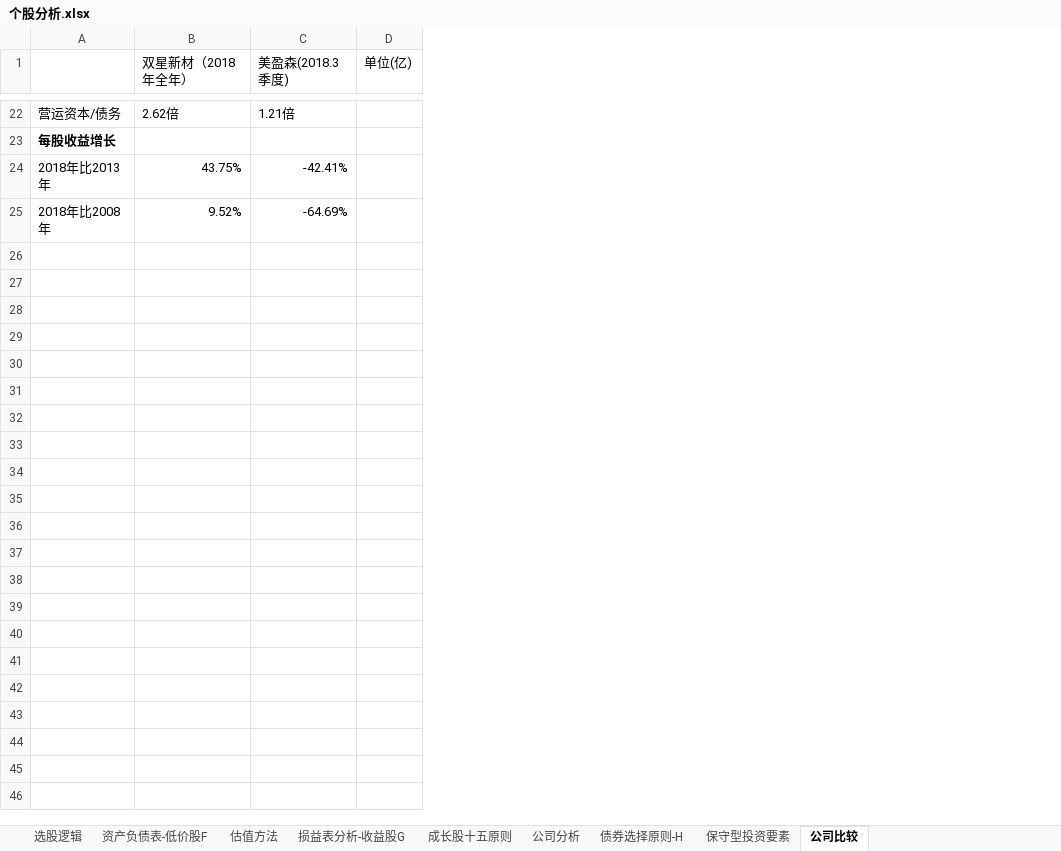
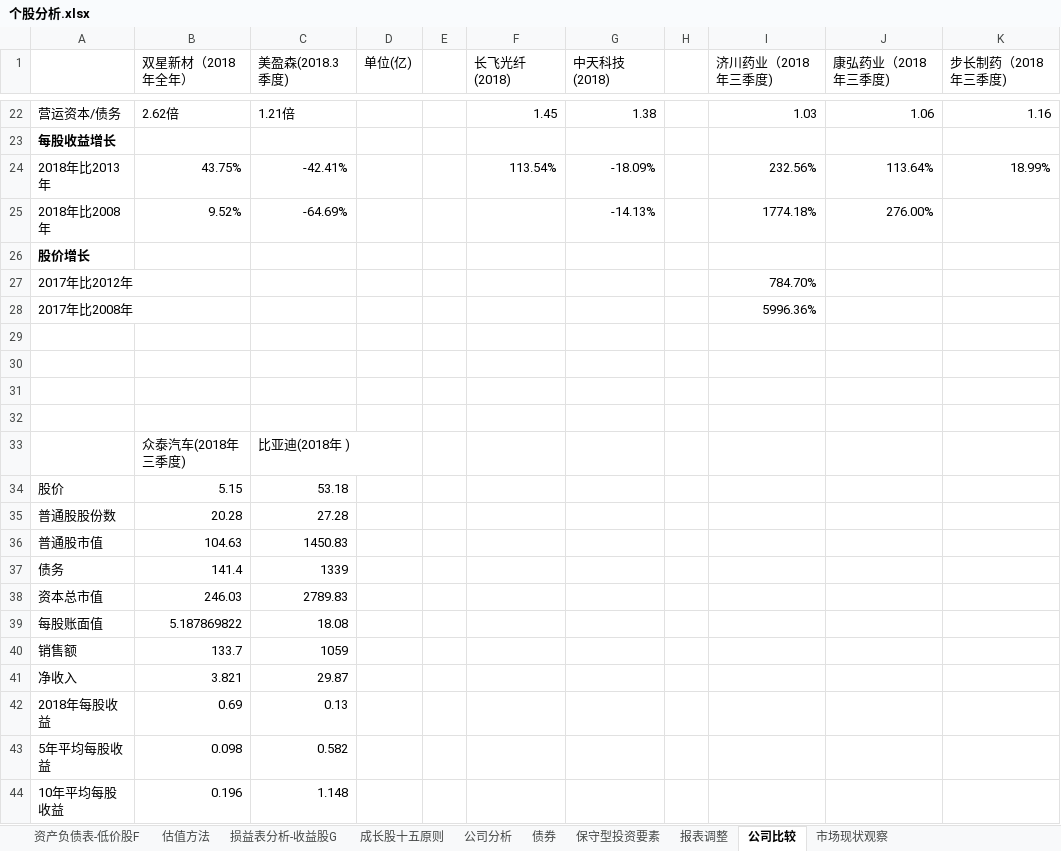
Before and after one commit to wangmin1987/analyze, an Excel workbook: 个股分析.xlsx, sheet 公司比较, drawn as a sheet; only a part is shown, gaps mark what is left out; values as stored, in another font and other column widths than the file's, no borders; the diff covers the shown part only; the diff names each change by its address in the sheet, - before the commit and + after, or states it on an @@ line.

```diff
--- a/个股分析.xlsx (sheet 公司比较)
+++ b/个股分析.xlsx (sheet 公司比较)
-sheet tab: 债券选择原则-H
+sheet tab: 债券
-sheet tab: 选股逻辑
+sheet tab: 报表调整
+sheet tab: 市场现状观察
+column E, empty
+column F (长飞光纤(2018)), rows 22-24: 1.45 |  | 113.54%
+column G (中天科技(2018)), rows 22-25: 1.38 |  | -18.09% | -14.13%
+column H, empty
+column I (济川药业（2018年三季度)), rows 22-25: 1.03 |  | 232.56% | 1774.18%
+column J (康弘药业（2018年三季度)), rows 22-25: 1.06 |  | 113.64% | 276.00%
+column K (步长制药（2018年三季度)), rows 22-24: 1.16 |  | 18.99%
+row 26: 股价增长
+row 27: 2017年比2012年 |  |  |  |  |  |  |  | 784.70%
+row 28: 2017年比2008年 |  |  |  |  |  |  |  | 5996.36%
+row 29: (empty)
+row 30: (empty)
+row 31: (empty)
+row 32: (empty)
+row 33:  | 众泰汽车(2018年三季度) | 比亚迪(2018年 )
+row 34: 股价 | 5.15 | 53.18
+row 35: 普通股股份数 | 20.28 | 27.28
+row 36: 普通股市值 | 104.63 | 1450.83
+row 37: 债务 | 141.4 | 1339
+row 38: 资本总市值 | 246.03 | 2789.83
+row 39: 每股账面值 | 5.187869822 | 18.08
+row 40: 销售额 | 133.7 | 1059
+row 41: 净收入 | 3.821 | 29.87
+row 42: 2018年每股收益 | 0.69 | 0.13
+row 43: 5年平均每股收益 | 0.098 | 0.582
+row 44: 10年平均每股收益 | 0.196 | 1.148
```
Also changed, not shown: 17 added rows and 1 removed row elsewhere in this sheet, sheet 债券, charts or pictures.
